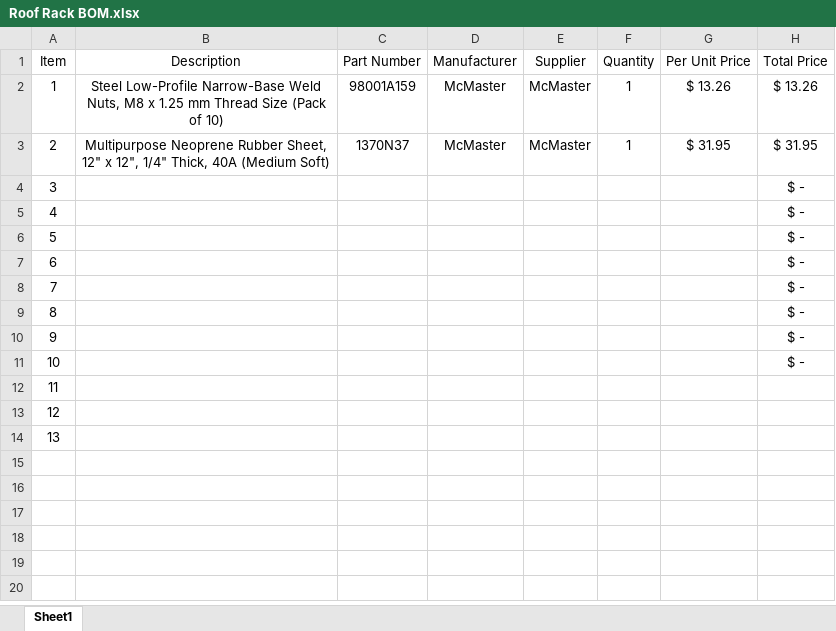
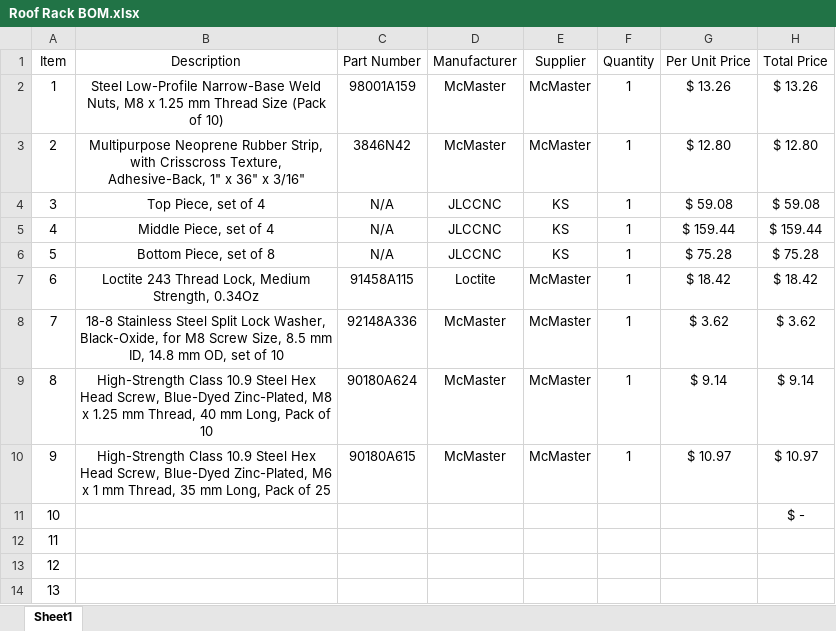
Before and after one commit to kevin-seeger/2017-traverse-rack-adapters, an Excel workbook: BOM/Roof Rack BOM.xlsx, sheet Sheet1, drawn as a sheet; values as stored, in another font and other column widths than the file's, no borders; the diff names each change by its address in the sheet, - before the commit and + after, or states it on an @@ line.

```diff
--- a/BOM/Roof Rack BOM.xlsx (sheet Sheet1)
+++ b/BOM/Roof Rack BOM.xlsx (sheet Sheet1)
-B3 (Description): …Neoprene Rubber Sheet, 12" x 12", 1/4" Thick, 40A (Medium Soft)
+B3 (Description): …Neoprene Rubber Strip, with Crisscross Texture, Adhesive-Back, 1" x 36" x 3/16"
-C3 (Part Number): 1370N37
+C3 (Part Number): 3846N42
-G3 (Per Unit Price): $ 31.95
+G3 (Per Unit Price): $ 12.80
-H3 (Total Price): $ 31.95
+H3 (Total Price): $ 12.80
-B4 (Description): (empty)
+B4 (Description): Top Piece, set of 4
-C4:C6 (Part Number): (empty)
+C4:C6 (Part Number): N/A
-D4:D6 (Manufacturer): (empty)
+D4:D6 (Manufacturer): JLCCNC
-E4:E6 (Supplier): (empty)
+E4:E6 (Supplier): KS
-F4:F10 (Quantity): (empty)
+F4:F10 (Quantity): 1
-G4 (Per Unit Price): (empty)
+G4 (Per Unit Price): $ 59.08
-H4 (Total Price): $ -
+H4 (Total Price): $ 59.08
-B5 (Description): (empty)
+B5 (Description): Middle Piece, set of 4
-G5 (Per Unit Price): (empty)
+G5 (Per Unit Price): $ 159.44
-H5 (Total Price): $ -
+H5 (Total Price): $ 159.44
-B6 (Description): (empty)
+B6 (Description): Bottom Piece, set of 8
-G6 (Per Unit Price): (empty)
+G6 (Per Unit Price): $ 75.28
-H6 (Total Price): $ -
+H6 (Total Price): $ 75.28
-B7 (Description): (empty)
+B7 (Description): Loctite 243 Thread Lock, Medium Strength, 0.34Oz
-C7 (Part Number): (empty)
+C7 (Part Number): 91458A115
-D7 (Manufacturer): (empty)
+D7 (Manufacturer): Loctite
-E7:E10 (Supplier): (empty)
+E7:E10 (Supplier): McMaster
-G7 (Per Unit Price): (empty)
+G7 (Per Unit Price): $ 18.42
-H7 (Total Price): $ -
+H7 (Total Price): $ 18.42
-B8 (Description): (empty)
+B8 (Description): 18-8 Stainless Steel Split Lock Washer, Black-Oxide, for M8 Screw Size, 8.5 mm ID, 14.8 mm OD, set of 10
-C8 (Part Number): (empty)
+C8 (Part Number): 92148A336
-D8:D10 (Manufacturer): (empty)
+D8:D10 (Manufacturer): McMaster
-G8 (Per Unit Price): (empty)
+G8 (Per Unit Price): $ 3.62
-H8 (Total Price): $ -
+H8 (Total Price): $ 3.62
-B9 (Description): (empty)
+B9 (Description): High-Strength Class 10.9 Steel Hex Head Screw, Blue-Dyed Zinc-Plated, M8 x 1.25 mm Thread, 40 mm Long, Pack of 10
-C9 (Part Number): (empty)
+C9 (Part Number): 90180A624
-G9 (Per Unit Price): (empty)
+G9 (Per Unit Price): $ 9.14
-H9 (Total Price): $ -
+H9 (Total Price): $ 9.14
-B10 (Description): (empty)
+B10 (Description): High-Strength Class 10.9 Steel Hex Head Screw, Blue-Dyed Zinc-Plated, M6 x 1 mm Thread, 35 mm Long, Pack of 25
-C10 (Part Number): (empty)
+C10 (Part Number): 90180A615
-G10 (Per Unit Price): (empty)
+G10 (Per Unit Price): $ 10.97
-H10 (Total Price): $ -
+H10 (Total Price): $ 10.97
```
Also changed, not shown: 4 other files.
